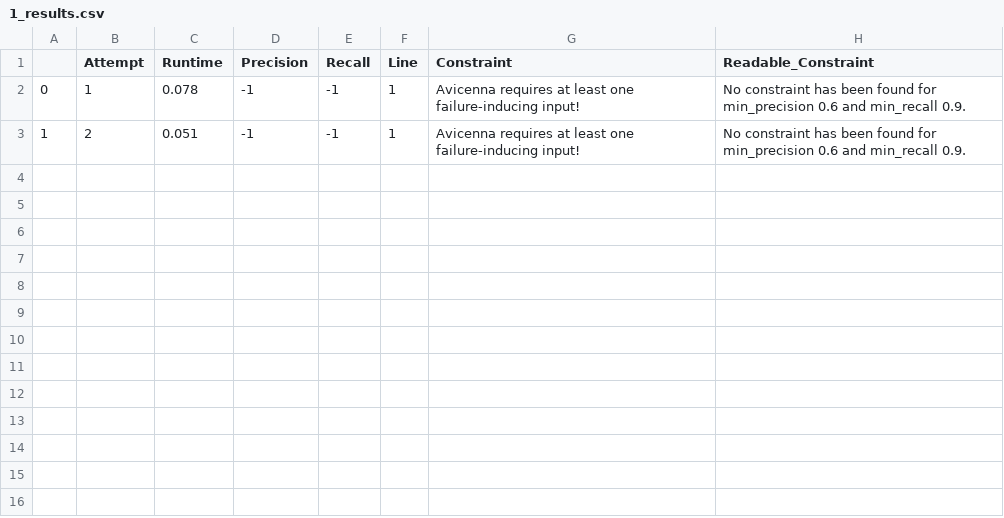
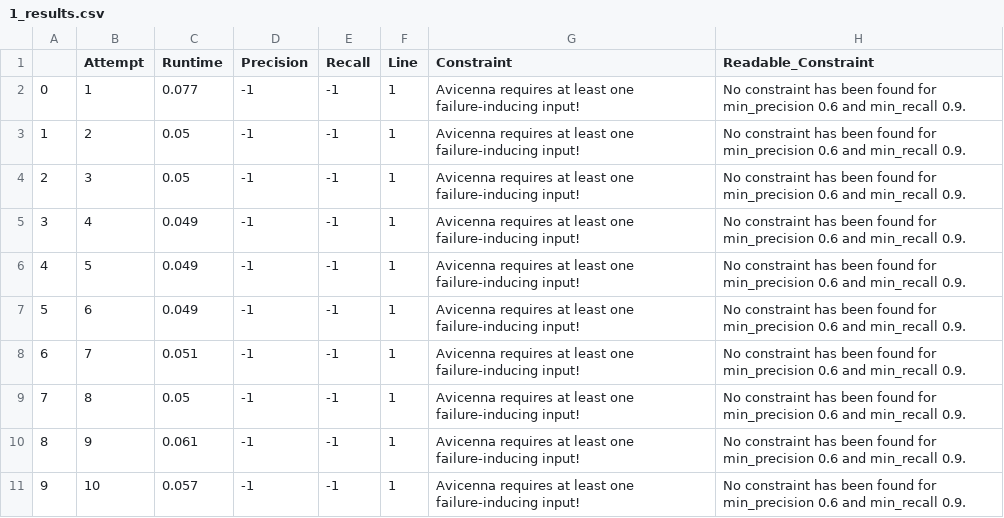
Before and after one commit to Angeloony/avicenna, a CSV file: src/avicenna/experiment/results/middle/1_results.csv, drawn as a sheet.

```diff
--- a/src/avicenna/experiment/results/middle/1_results.csv
+++ b/src/avicenna/experiment/results/middle/1_results.csv
@@ -1,3 +1,11 @@
 ,Attempt,Runtime,Precision,Recall,Line,Constraint,Readable_Constraint
-0,1,0.078,-1,-1,1,Avicenna requires at least one failure-inducing input!,No constraint has been found for min_precision 0.6 and min_recall 0.9.
-1,2,0.051,-1,-1,1,Avicenna requires at least one failure-inducing input!,No constraint has been found for min_precision 0.6 and min_recall 0.9.
+0,1,0.077,-1,-1,1,Avicenna requires at least one failure-inducing input!,No constraint has been found for min_precision 0.6 and min_recall 0.9.
+1,2,0.05,-1,-1,1,Avicenna requires at least one failure-inducing input!,No constraint has been found for min_precision 0.6 and min_recall 0.9.
+2,3,0.05,-1,-1,1,Avicenna requires at least one failure-inducing input!,No constraint has been found for min_precision 0.6 and min_recall 0.9.
+3,4,0.049,-1,-1,1,Avicenna requires at least one failure-inducing input!,No constraint has been found for min_precision 0.6 and min_recall 0.9.
+4,5,0.049,-1,-1,1,Avicenna requires at least one failure-inducing input!,No constraint has been found for min_precision 0.6 and min_recall 0.9.
+5,6,0.049,-1,-1,1,Avicenna requires at least one failure-inducing input!,No constraint has been found for min_precision 0.6 and min_recall 0.9.
+6,7,0.051,-1,-1,1,Avicenna requires at least one failure-inducing input!,No constraint has been found for min_precision 0.6 and min_recall 0.9.
+7,8,0.05,-1,-1,1,Avicenna requires at least one failure-inducing input!,No constraint has been found for min_precision 0.6 and min_recall 0.9.
+8,9,0.061,-1,-1,1,Avicenna requires at least one failure-inducing input!,No constraint has been found for min_precision 0.6 and min_recall 0.9.
+9,10,0.057,-1,-1,1,Avicenna requires at least one failure-inducing input!,No constraint has been found for min_precision 0.6 and min_recall 0.9.
```
Also changed, not shown: src/avicenna/experiment/results/middle/2_results.csv, src/avicenna/experiment/results/middle/3_results.csv, 22 other files.
